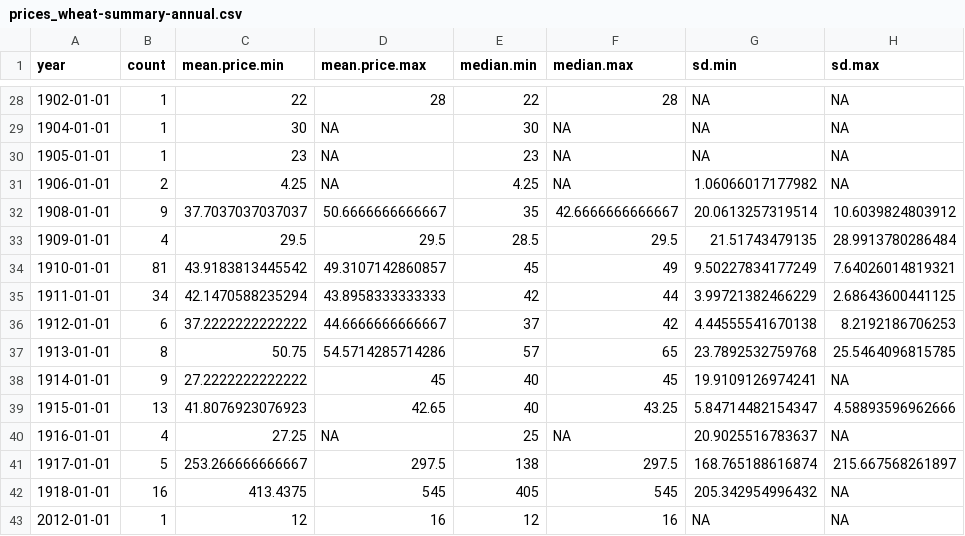
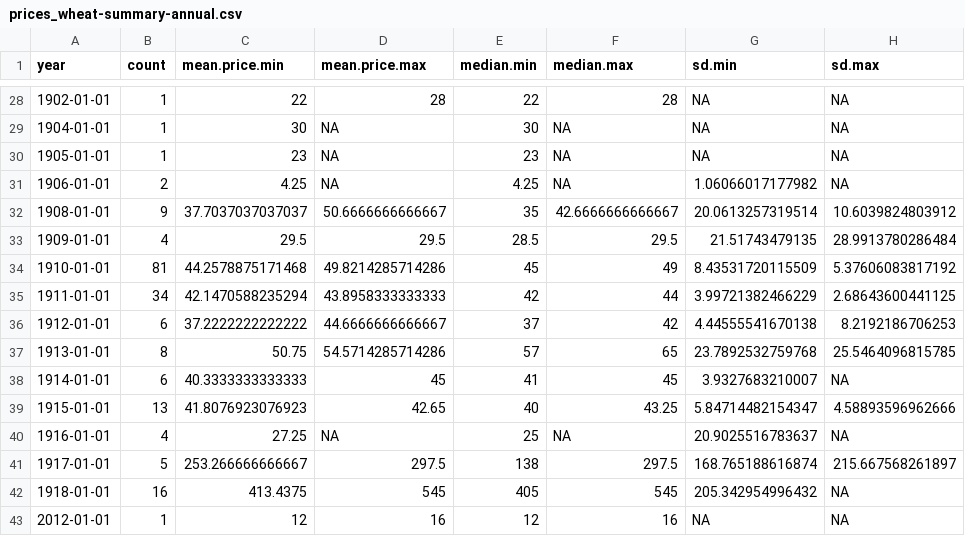
Before and after one commit to tillgrallert/food-riots_data, a CSV file: csv/summary/prices_wheat-summary-annual.csv, drawn as a sheet; only a part is shown, gaps mark what is left out.

```diff
--- a/csv/summary/prices_wheat-summary-annual.csv
+++ b/csv/summary/prices_wheat-summary-annual.csv
@@ -33,3 +33,3 @@
 1909-01-01,4,29.5,29.5,28.5,29.5,21.51743479135,28.9913780286484
-1910-01-01,81,43.9183813445542,49.3107142860857,45,49,9.50227834177249,7.64026014819321
+1910-01-01,81,44.2578875171468,49.8214285714286,45,49,8.43531720115509,5.37606083817192
 1911-01-01,34,42.1470588235294,43.8958333333333,42,44,3.99721382466229,2.68643600441125
@@ -37,3 +37,3 @@
 1913-01-01,8,50.75,54.5714285714286,57,65,23.7892532759768,25.5464096815785
-1914-01-01,9,27.2222222222222,45,40,45,19.9109126974241,NA
+1914-01-01,6,40.3333333333333,45,41,45,3.9327683210007,NA
 1915-01-01,13,41.8076923076923,42.65,40,43.25,5.84714482154347,4.58893596962666
```
Also changed, not shown: csv/summary/prices_wheat-kile.csv, csv/summary/prices_wheat-summary-daily.csv, 14 other files.
